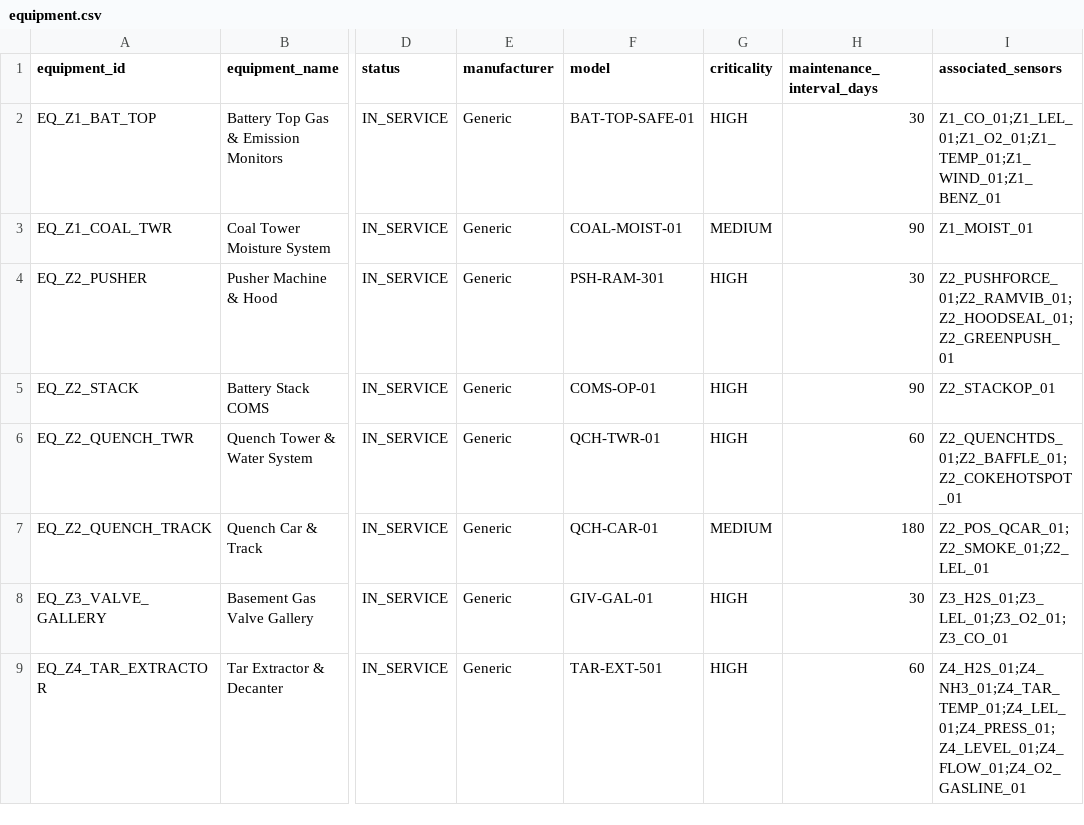
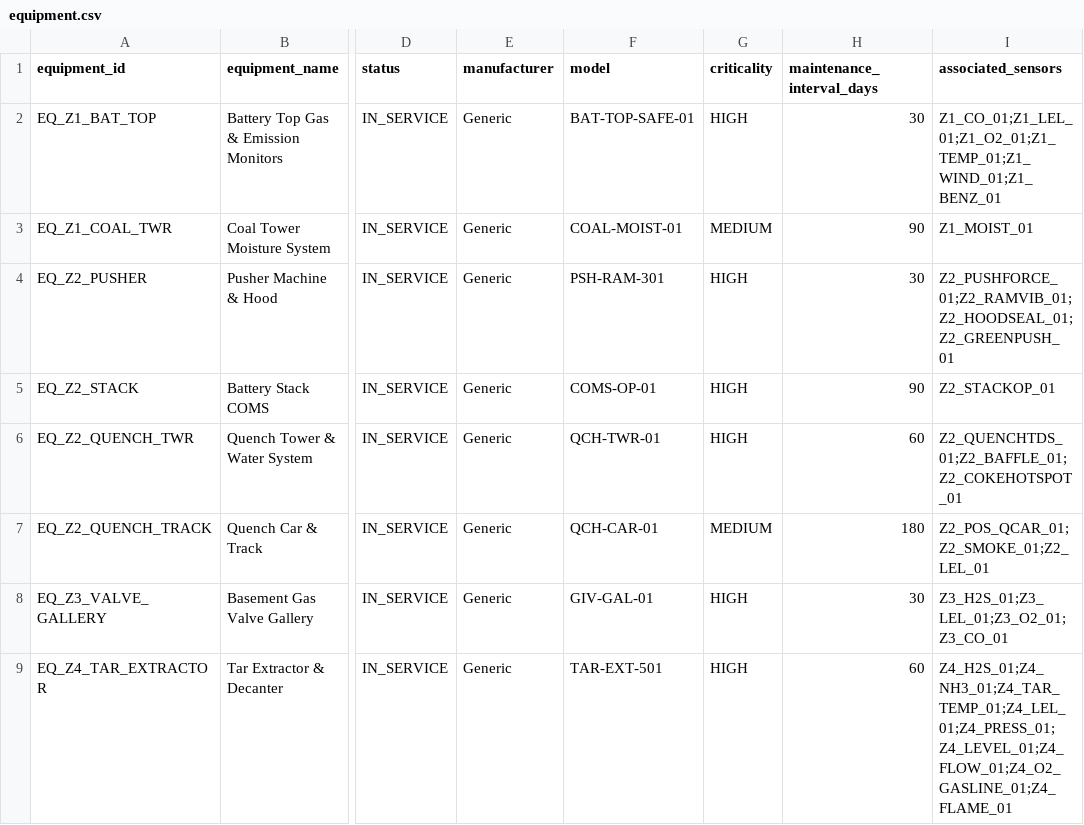
Before and after one commit to Mahatva777/IndusIntel-AI, a CSV file: config/equipment.csv, drawn as a sheet; only a part is shown, gaps mark what is left out; the diff names each change by its address in the sheet, - before the commit and + after, or states it on an @@ line.

```diff
--- a/config/equipment.csv
+++ b/config/equipment.csv
-I9 (associated_sensors): Z4_H2S_01;Z4_NH3_01;Z4_TAR_TEMP_01;Z4_LEL_01;Z4_PRESS_01;Z4_LEVEL_01;Z4_FLOW_01;Z4_O2_GASLINE_01
+I9 (associated_sensors): Z4_H2S_01;Z4_NH3_01;Z4_TAR_TEMP_01;Z4_LEL_01;Z4_PRESS_01;Z4_LEVEL_01;Z4_FLOW_01;Z4_O2_GASLINE_01;Z4_FLAME_01
```
Also changed, not shown: config/event_sensor_mapping.csv, config/scenario.csv, 28 other files.
